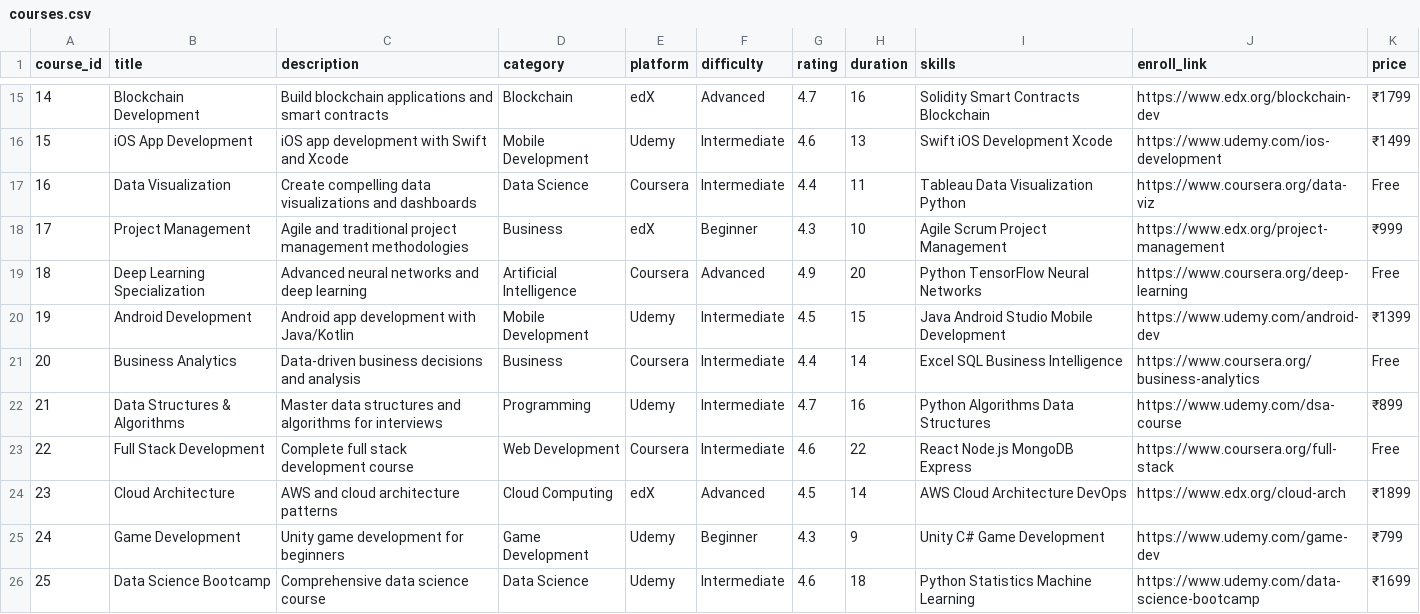
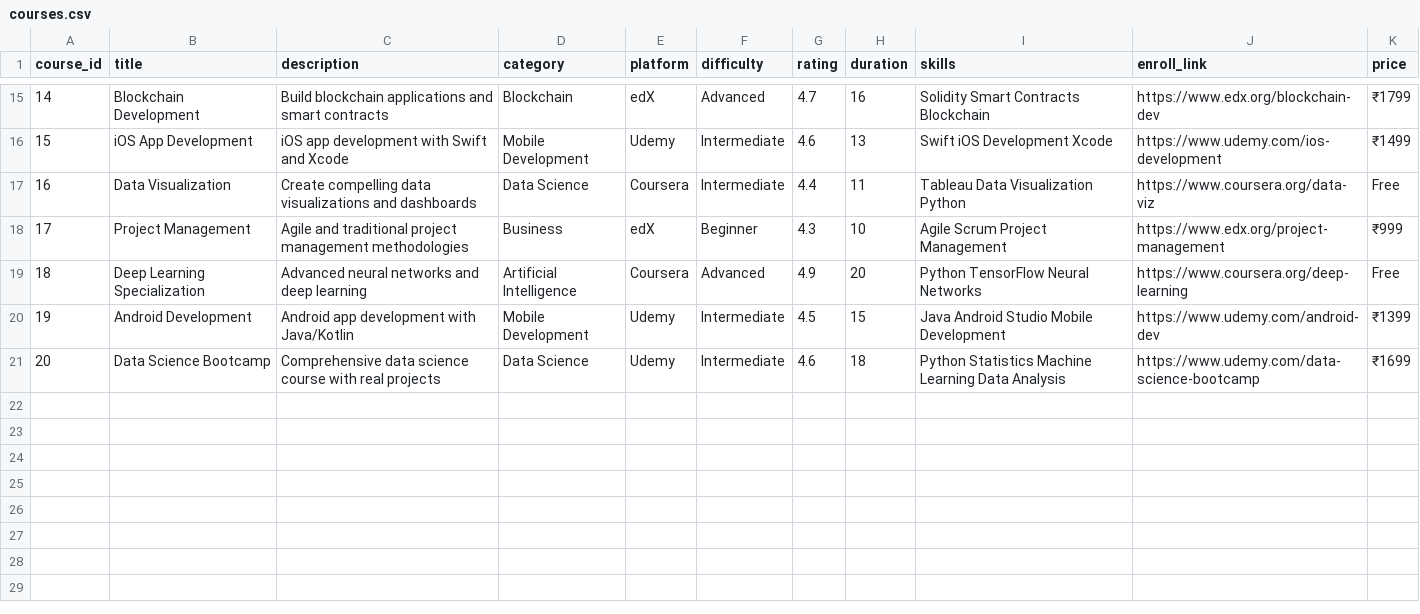
Before and after one commit to sumitdgp/My-project, a CSV file: courses.csv, drawn as a sheet; only a part is shown, gaps mark what is left out; removed rows and columns are numbered as before the commit, all else as after; the diff names each change by its address in the sheet, - before the commit and + after, or states it on an @@ line.

Commit message:
Update courses.csv

```diff
--- a/courses.csv
+++ b/courses.csv
-row 21: 20 | Business Analytics | Data-driven business decisions and analysis | Business | Coursera | Intermediate | 4.4 | 14 | Excel SQL Business Intelligence | https://www.coursera.org/business-analytics | Free
-row 22: 21 | Data Structures & Algorithms | Master data structures and algorithms for interviews | Programming | Udemy | Intermediate | 4.7 | 16 | Python Algorithms Data Structures | https://www.udemy.com/dsa-course | ₹899
-row 23: 22 | Full Stack Development | Complete full stack development course | Web Development | Coursera | Intermediate | 4.6 | 22 | React Node.js MongoDB Express | https://www.coursera.org/full-stack | Free
-row 24: 23 | Cloud Architecture | AWS and cloud architecture patterns | Cloud Computing | edX | Advanced | 4.5 | 14 | AWS Cloud Architecture DevOps | https://www.edx.org/cloud-arch | ₹1899
-row 25: 24 | Game Development | Unity game development for beginners | Game Development | Udemy | Beginner | 4.3 | 9 | Unity C# Game Development | https://www.udemy.com/game-dev | ₹799
@@ column A (course_id) renumbered from row 21 down @@
-C21 (description): Comprehensive data science course
+C21 (description): Comprehensive data science course with real projects
-I21 (skills): Python Statistics Machine Learning
+I21 (skills): Python Statistics Machine Learning Data Analysis
```
